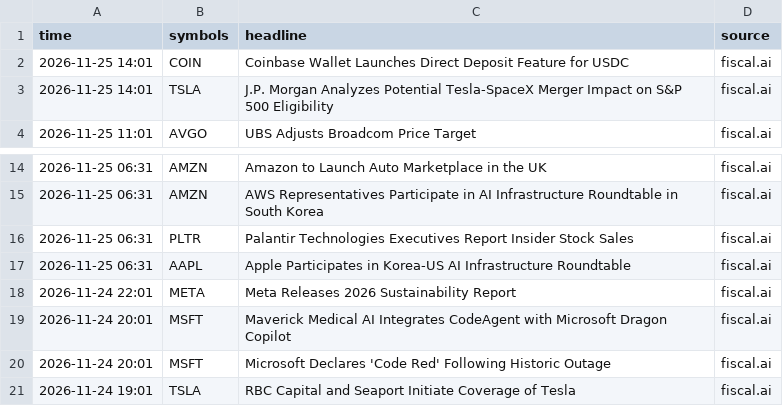
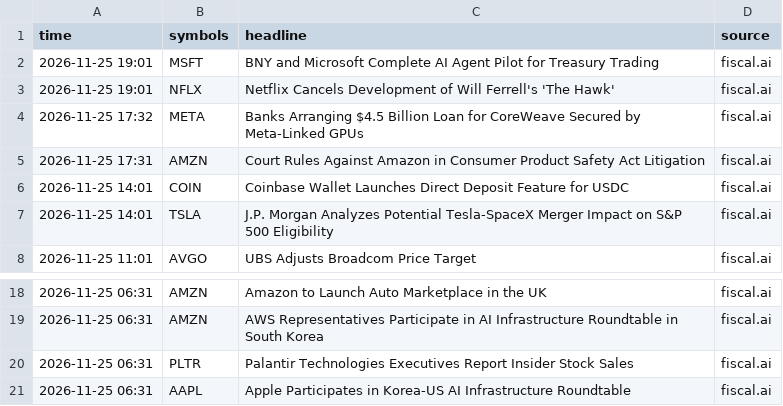
Before and after one commit to jones-benjam/alpaca-options-bot, a CSV file: memory/news.csv, drawn as a sheet; only a part is shown, gaps mark what is left out.

```diff
--- a/memory/news.csv
+++ b/memory/news.csv
@@ -1,2 +1,6 @@
 time,symbols,headline,source
+2026-11-25 19:01,MSFT,BNY and Microsoft Complete AI Agent Pilot for Treasury Trading,fiscal.ai
+2026-11-25 19:01,NFLX,Netflix Cancels Development of Will Ferrell's 'The Hawk',fiscal.ai
+2026-11-25 17:32,META,Banks Arranging $4.5 Billion Loan for CoreWeave Secured by Meta-Linked GPUs,fiscal.ai
+2026-11-25 17:31,AMZN,Court Rules Against Amazon in Consumer Product Safety Act Litigation,fiscal.ai
 2026-11-25 14:01,COIN,Coinbase Wallet Launches Direct Deposit Feature for USDC,fiscal.ai
@@ -17,5 +21 @@ time,symbols,headline,source
 2026-11-25 06:31,AAPL,Apple Participates in Korea-US AI Infrastructure Roundtable,fiscal.ai
-2026-11-24 22:01,META,Meta Releases 2026 Sustainability Report,fiscal.ai
-2026-11-24 20:01,MSFT,Maverick Medical AI Integrates CodeAgent with Microsoft Dragon Copilot,fiscal.ai
-2026-11-24 20:01,MSFT,Microsoft Declares 'Code Red' Following Historic Outage,fiscal.ai
-2026-11-24 19:01,TSLA,RBC Capital and Seaport Initiate Coverage of Tesla,fiscal.ai
```
Also changed, not shown: 3 other files.
